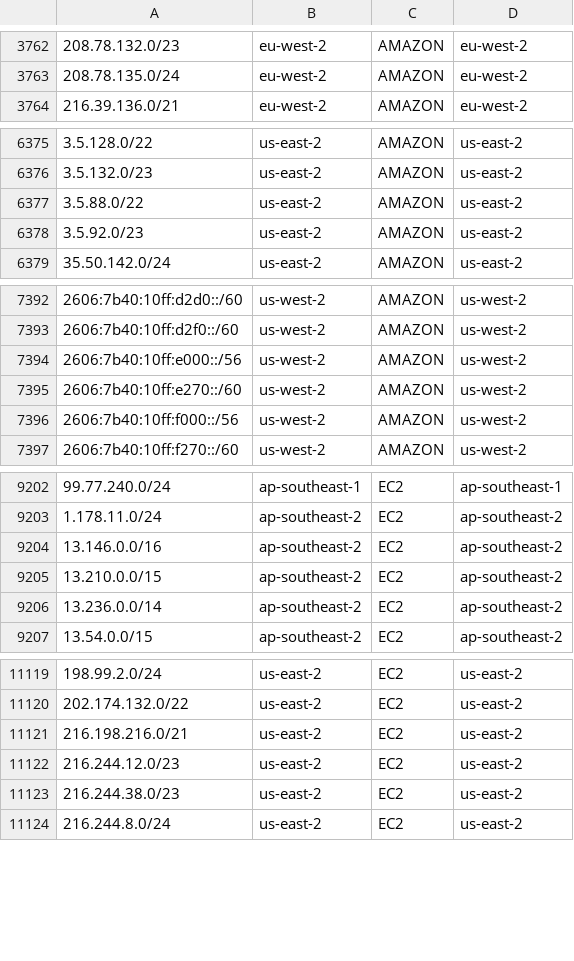
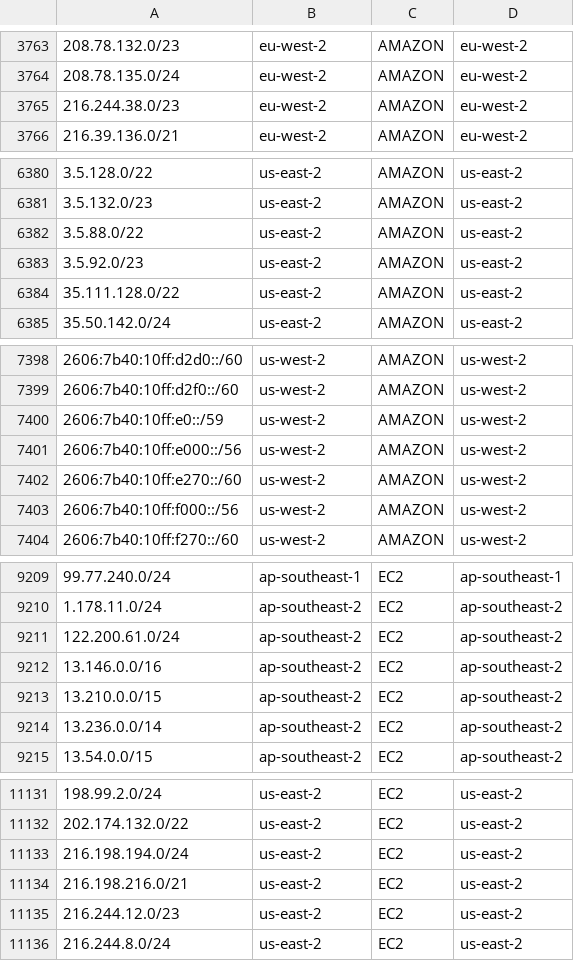
Before and after one commit to KustoKing/known-ip-addresses, a CSV file: cloud-ip-ranges/aws-service-tags.csv, drawn as a sheet; only a part is shown, gaps mark what is left out; the diff covers the shown part only.

```diff
--- a/cloud-ip-ranges/aws-service-tags.csv
+++ b/cloud-ip-ranges/aws-service-tags.csv
@@ -3763,2 +3764,3 @@
 "208.78.135.0/24","eu-west-2","AMAZON","eu-west-2"
+"216.244.38.0/23","eu-west-2","AMAZON","eu-west-2"
 "216.39.136.0/21","eu-west-2","AMAZON","eu-west-2"
@@ -6378,2 +6383,3 @@
 "3.5.92.0/23","us-east-2","AMAZON","us-east-2"
+"35.111.128.0/22","us-east-2","AMAZON","us-east-2"
 "35.50.142.0/24","us-east-2","AMAZON","us-east-2"
@@ -7393,2 +7399,3 @@
 "2606:7b40:10ff:d2f0::/60","us-west-2","AMAZON","us-west-2"
+"2606:7b40:10ff:e0::/59","us-west-2","AMAZON","us-west-2"
 "2606:7b40:10ff:e000::/56","us-west-2","AMAZON","us-west-2"
@@ -9203,2 +9210,3 @@
 "1.178.11.0/24","ap-southeast-2","EC2","ap-southeast-2"
+"122.200.61.0/24","ap-southeast-2","EC2","ap-southeast-2"
 "13.146.0.0/16","ap-southeast-2","EC2","ap-southeast-2"
@@ -11120,5 +11132,5 @@
 "202.174.132.0/22","us-east-2","EC2","us-east-2"
+"216.198.194.0/24","us-east-2","EC2","us-east-2"
 "216.198.216.0/21","us-east-2","EC2","us-east-2"
 "216.244.12.0/23","us-east-2","EC2","us-east-2"
-"216.244.38.0/23","us-east-2","EC2","us-east-2"
 "216.244.8.0/24","us-east-2","EC2","us-east-2"
```
Also changed, not shown: 11 added rows and 1 removed row elsewhere in this file.
